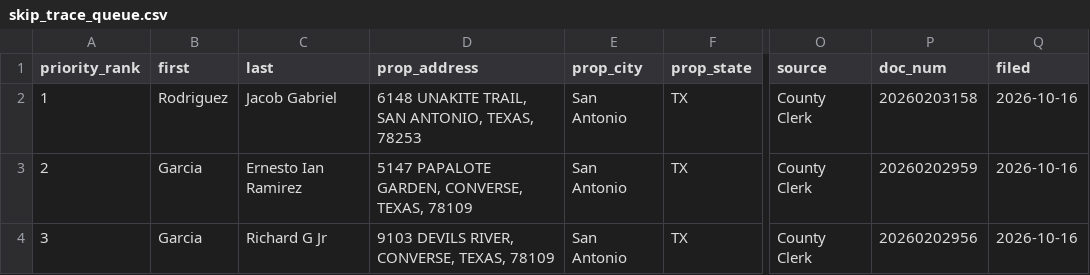
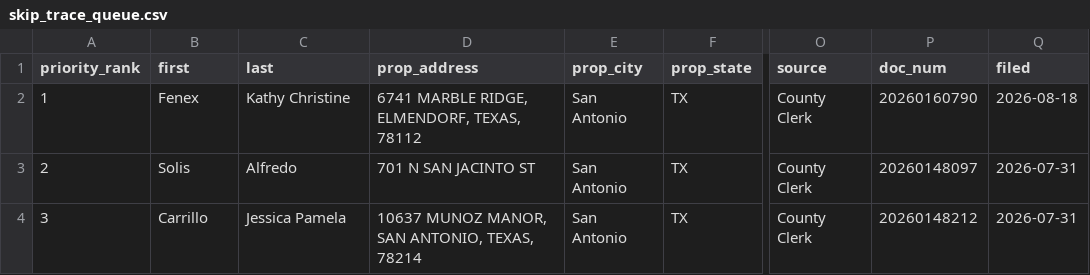
Before and after one commit to MavericktheInvestor/Bexar-Scraped-Leads, a CSV file: data/skip_trace_queue.csv, drawn as a sheet; only a part is shown, gaps mark what is left out; the diff names each change by its address in the sheet, - before the commit and + after, or states it on an @@ line.

```diff
--- a/data/skip_trace_queue.csv
+++ b/data/skip_trace_queue.csv
-B2 (first): Rodriguez
+B2 (first): Fenex
-C2 (last): Jacob Gabriel
+C2 (last): Kathy Christine
-D2 (prop_address): 6148 UNAKITE TRAIL, SAN ANTONIO, TEXAS, 78253
+D2 (prop_address): 6741 MARBLE RIDGE, ELMENDORF, TEXAS, 78112
-P2 (doc_num): 20260203158
+P2 (doc_num): 20260160790
-Q2 (filed): 2026-10-16
+Q2 (filed): 2026-08-18
-B3 (first): Garcia
+B3 (first): Solis
-C3 (last): Ernesto Ian Ramirez
+C3 (last): Alfredo
-D3 (prop_address): 5147 PAPALOTE GARDEN, CONVERSE, TEXAS, 78109
+D3 (prop_address): 701 N SAN JACINTO ST
-P3 (doc_num): 20260202959
+P3 (doc_num): 20260148097
-Q3:Q4 (filed): 2026-10-16
+Q3:Q4 (filed): 2026-07-31
-B4 (first): Garcia
+B4 (first): Carrillo
-C4 (last): Richard G Jr
+C4 (last): Jessica Pamela
-D4 (prop_address): 9103 DEVILS RIVER, CONVERSE, TEXAS, 78109
+D4 (prop_address): 10637 MUNOZ MANOR, SAN ANTONIO, TEXAS, 78214
-P4 (doc_num): 20260202956
+P4 (doc_num): 20260148212
```
